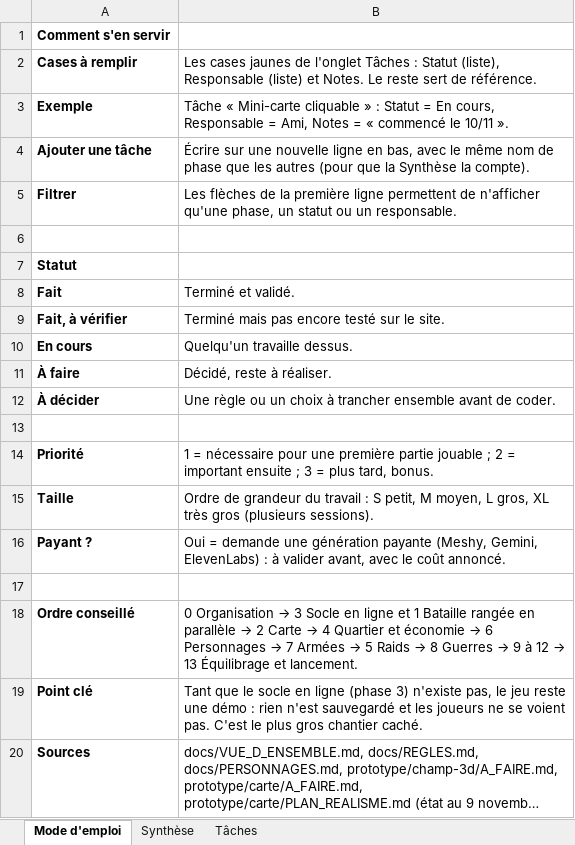
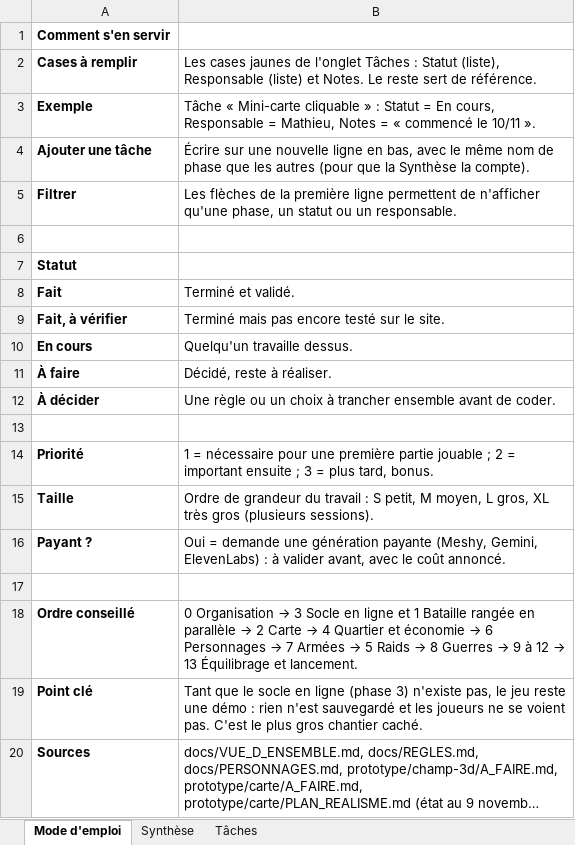
Before and after one commit to Rendsmoncode/Shin, an Excel workbook: docs/TACHES.xlsx, sheet Mode d'emploi, drawn as a sheet; long unchanged cells end in …; values as stored, in another font and other column widths than the file's, no borders; the diff names each change by its address in the sheet, - before the commit and + after, or states it on an @@ line.

```diff
--- a/docs/TACHES.xlsx (sheet Mode d'emploi)
+++ b/docs/TACHES.xlsx (sheet Mode d'emploi)
-B3: …Responsable = Ami, Notes =…
+B3: …Responsable = Mathieu, Notes =…
```
Also changed, not shown: sheet Tâches.
